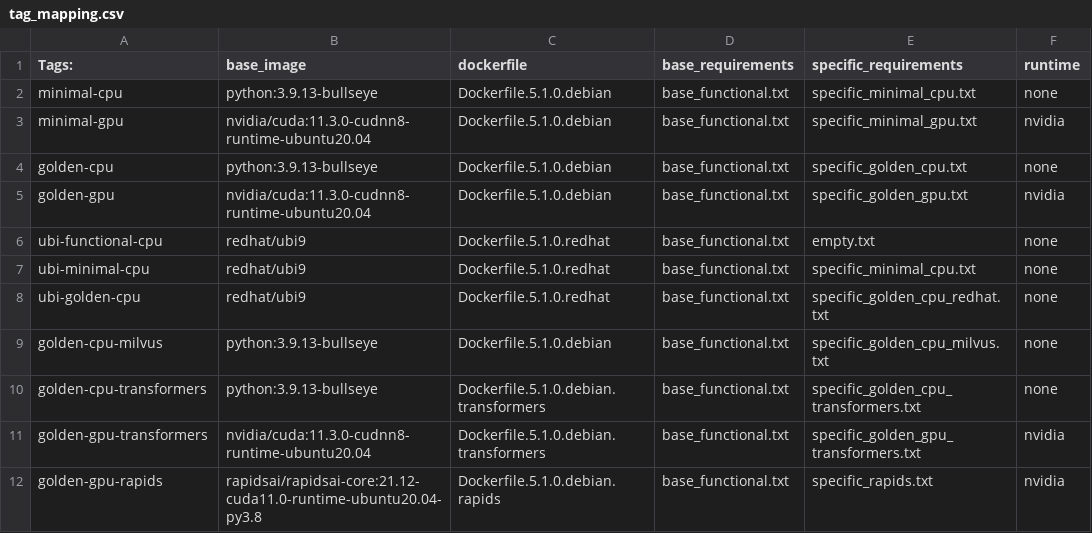
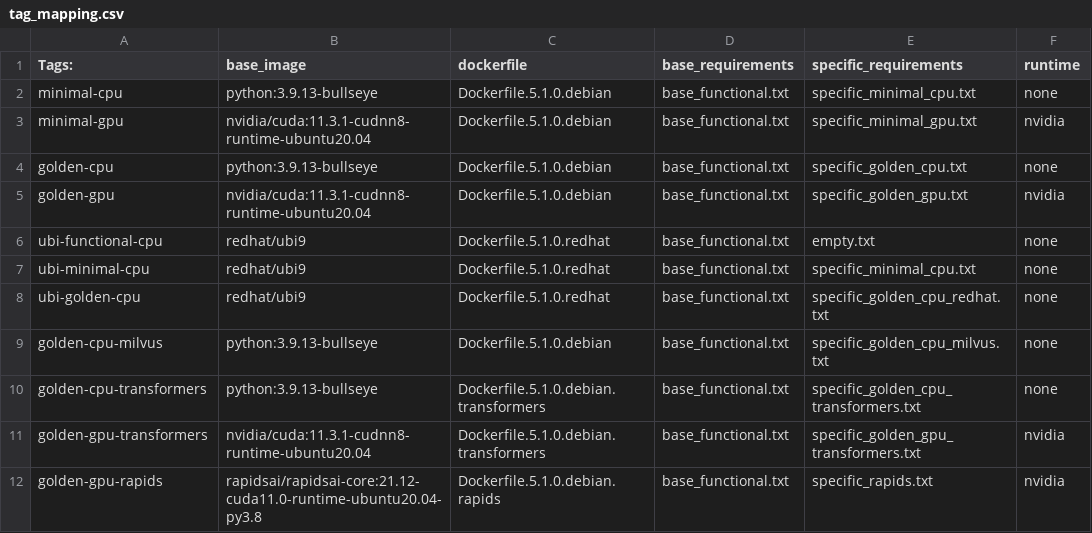
Before and after one commit to splunk/splunk-mltk-container-docker, a CSV file: tag_mapping.csv, drawn as a sheet.

```diff
--- a/tag_mapping.csv
+++ b/tag_mapping.csv
@@ -2,5 +2,5 @@ Tags:,base_image,dockerfile,base_requirements,specific_requirements,runtime
 minimal-cpu,python:3.9.13-bullseye,Dockerfile.5.1.0.debian,base_functional.txt,specific_minimal_cpu.txt,none
-minimal-gpu,nvidia/cuda:11.3.0-cudnn8-runtime-ubuntu20.04,Dockerfile.5.1.0.debian,base_functional.txt,specific_minimal_gpu.txt,nvidia
+minimal-gpu,nvidia/cuda:11.3.1-cudnn8-runtime-ubuntu20.04,Dockerfile.5.1.0.debian,base_functional.txt,specific_minimal_gpu.txt,nvidia
 golden-cpu,python:3.9.13-bullseye,Dockerfile.5.1.0.debian,base_functional.txt,specific_golden_cpu.txt,none
-golden-gpu,nvidia/cuda:11.3.0-cudnn8-runtime-ubuntu20.04,Dockerfile.5.1.0.debian,base_functional.txt,specific_golden_gpu.txt,nvidia
+golden-gpu,nvidia/cuda:11.3.1-cudnn8-runtime-ubuntu20.04,Dockerfile.5.1.0.debian,base_functional.txt,specific_golden_gpu.txt,nvidia
 ubi-functional-cpu,redhat/ubi9,Dockerfile.5.1.0.redhat,base_functional.txt,empty.txt,none
@@ -10,3 +10,3 @@ golden-cpu-milvus,python:3.9.13-bullseye,Dockerfile.5.1.0.debian,base_functional
 golden-cpu-transformers,python:3.9.13-bullseye,Dockerfile.5.1.0.debian.transformers,base_functional.txt,specific_golden_cpu_transformers.txt,none
-golden-gpu-transformers,nvidia/cuda:11.3.0-cudnn8-runtime-ubuntu20.04,Dockerfile.5.1.0.debian.transformers,base_functional.txt,specific_golden_gpu_transformers.txt,nvidia
+golden-gpu-transformers,nvidia/cuda:11.3.1-cudnn8-runtime-ubuntu20.04,Dockerfile.5.1.0.debian.transformers,base_functional.txt,specific_golden_gpu_transformers.txt,nvidia
 golden-gpu-rapids,rapidsai/rapidsai-core:21.12-cuda11.0-runtime-ubuntu20.04-py3.8,Dockerfile.5.1.0.debian.rapids,base_functional.txt,specific_rapids.txt,nvidia
```
Also changed, not shown: 4 other files.
